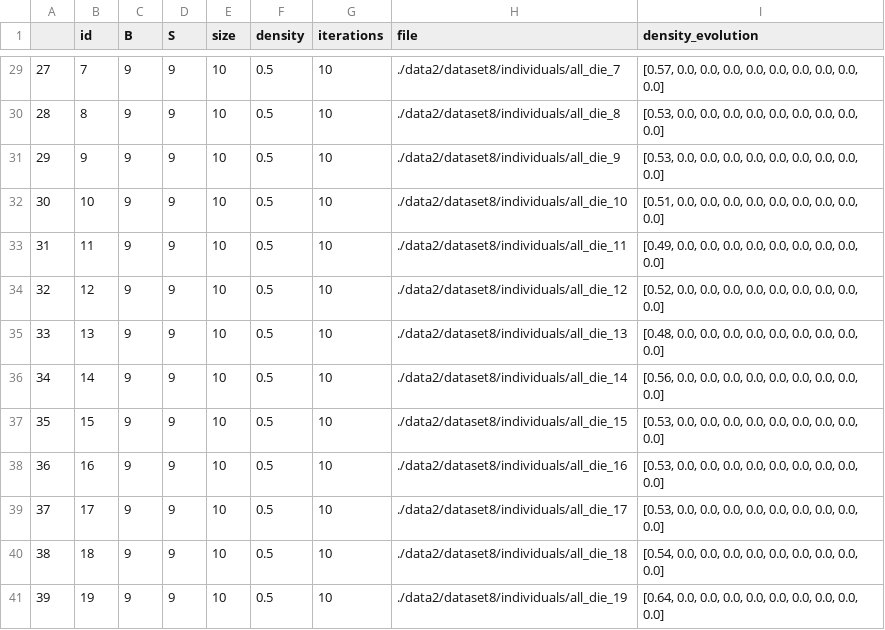
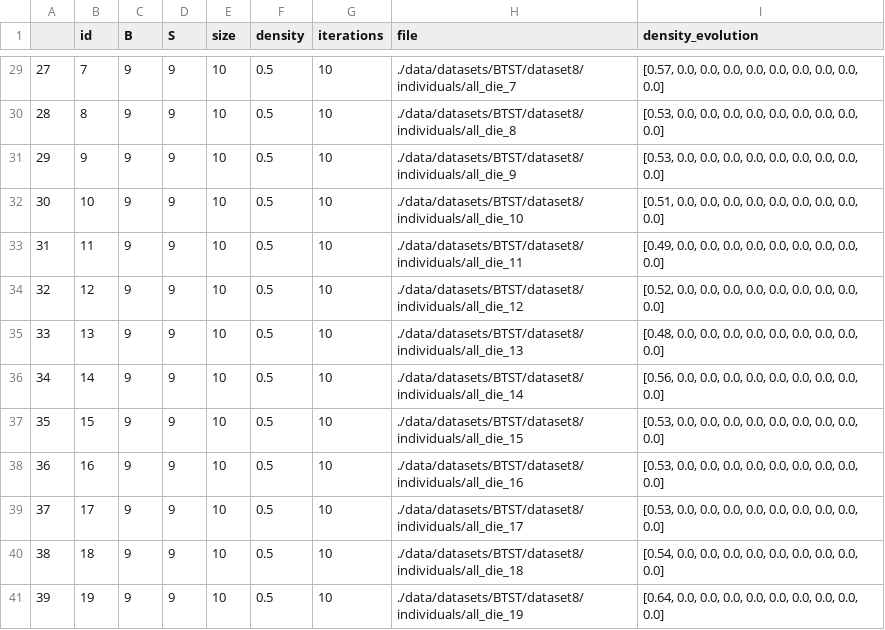
Before and after one commit to ezegonmac/TFG-CellularAutomata, a CSV file: data/datasets/BTST/dataset8/dataset.csv, drawn as a sheet; only a part is shown, gaps mark what is left out; the diff covers the shown part only.

```diff
--- a/data/datasets/BTST/dataset8/dataset.csv
+++ b/data/datasets/BTST/dataset8/dataset.csv
@@ -29,13 +29,13 @@
-27,7,9,9,10,0.5,10,./data2/dataset8/individuals/all_die_7,"[0.57, 0.0, 0.0, 0.0, 0.0, 0.0, 0.0, 0.0, 0.0, 0.0]"
-28,8,9,9,10,0.5,10,./data2/dataset8/individuals/all_die_8,"[0.53, 0.0, 0.0, 0.0, 0.0, 0.0, 0.0, 0.0, 0.0, 0.0]"
-29,9,9,9,10,0.5,10,./data2/dataset8/individuals/all_die_9,"[0.53, 0.0, 0.0, 0.0, 0.0, 0.0, 0.0, 0.0, 0.0, 0.0]"
-30,10,9,9,10,0.5,10,./data2/dataset8/individuals/all_die_10,"[0.51, 0.0, 0.0, 0.0, 0.0, 0.0, 0.0, 0.0, 0.0, 0.0]"
-31,11,9,9,10,0.5,10,./data2/dataset8/individuals/all_die_11,"[0.49, 0.0, 0.0, 0.0, 0.0, 0.0, 0.0, 0.0, 0.0, 0.0]"
-32,12,9,9,10,0.5,10,./data2/dataset8/individuals/all_die_12,"[0.52, 0.0, 0.0, 0.0, 0.0, 0.0, 0.0, 0.0, 0.0, 0.0]"
-33,13,9,9,10,0.5,10,./data2/dataset8/individuals/all_die_13,"[0.48, 0.0, 0.0, 0.0, 0.0, 0.0, 0.0, 0.0, 0.0, 0.0]"
-34,14,9,9,10,0.5,10,./data2/dataset8/individuals/all_die_14,"[0.56, 0.0, 0.0, 0.0, 0.0, 0.0, 0.0, 0.0, 0.0, 0.0]"
-35,15,9,9,10,0.5,10,./data2/dataset8/individuals/all_die_15,"[0.53, 0.0, 0.0, 0.0, 0.0, 0.0, 0.0, 0.0, 0.0, 0.0]"
-36,16,9,9,10,0.5,10,./data2/dataset8/individuals/all_die_16,"[0.53, 0.0, 0.0, 0.0, 0.0, 0.0, 0.0, 0.0, 0.0, 0.0]"
-37,17,9,9,10,0.5,10,./data2/dataset8/individuals/all_die_17,"[0.53, 0.0, 0.0, 0.0, 0.0, 0.0, 0.0, 0.0, 0.0, 0.0]"
-38,18,9,9,10,0.5,10,./data2/dataset8/individuals/all_die_18,"[0.54, 0.0, 0.0, 0.0, 0.0, 0.0, 0.0, 0.0, 0.0, 0.0]"
-39,19,9,9,10,0.5,10,./data2/dataset8/individuals/all_die_19,"[0.64, 0.0, 0.0, 0.0, 0.0, 0.0, 0.0, 0.0, 0.0, 0.0]"
+27,7,9,9,10,0.5,10,./data/datasets/BTST/dataset8/individuals/all_die_7,"[0.57, 0.0, 0.0, 0.0, 0.0, 0.0, 0.0, 0.0, 0.0, 0.0]"
+28,8,9,9,10,0.5,10,./data/datasets/BTST/dataset8/individuals/all_die_8,"[0.53, 0.0, 0.0, 0.0, 0.0, 0.0, 0.0, 0.0, 0.0, 0.0]"
+29,9,9,9,10,0.5,10,./data/datasets/BTST/dataset8/individuals/all_die_9,"[0.53, 0.0, 0.0, 0.0, 0.0, 0.0, 0.0, 0.0, 0.0, 0.0]"
+30,10,9,9,10,0.5,10,./data/datasets/BTST/dataset8/individuals/all_die_10,"[0.51, 0.0, 0.0, 0.0, 0.0, 0.0, 0.0, 0.0, 0.0, 0.0]"
+31,11,9,9,10,0.5,10,./data/datasets/BTST/dataset8/individuals/all_die_11,"[0.49, 0.0, 0.0, 0.0, 0.0, 0.0, 0.0, 0.0, 0.0, 0.0]"
+32,12,9,9,10,0.5,10,./data/datasets/BTST/dataset8/individuals/all_die_12,"[0.52, 0.0, 0.0, 0.0, 0.0, 0.0, 0.0, 0.0, 0.0, 0.0]"
+33,13,9,9,10,0.5,10,./data/datasets/BTST/dataset8/individuals/all_die_13,"[0.48, 0.0, 0.0, 0.0, 0.0, 0.0, 0.0, 0.0, 0.0, 0.0]"
+34,14,9,9,10,0.5,10,./data/datasets/BTST/dataset8/individuals/all_die_14,"[0.56, 0.0, 0.0, 0.0, 0.0, 0.0, 0.0, 0.0, 0.0, 0.0]"
+35,15,9,9,10,0.5,10,./data/datasets/BTST/dataset8/individuals/all_die_15,"[0.53, 0.0, 0.0, 0.0, 0.0, 0.0, 0.0, 0.0, 0.0, 0.0]"
+36,16,9,9,10,0.5,10,./data/datasets/BTST/dataset8/individuals/all_die_16,"[0.53, 0.0, 0.0, 0.0, 0.0, 0.0, 0.0, 0.0, 0.0, 0.0]"
+37,17,9,9,10,0.5,10,./data/datasets/BTST/dataset8/individuals/all_die_17,"[0.53, 0.0, 0.0, 0.0, 0.0, 0.0, 0.0, 0.0, 0.0, 0.0]"
+38,18,9,9,10,0.5,10,./data/datasets/BTST/dataset8/individuals/all_die_18,"[0.54, 0.0, 0.0, 0.0, 0.0, 0.0, 0.0, 0.0, 0.0, 0.0]"
+39,19,9,9,10,0.5,10,./data/datasets/BTST/dataset8/individuals/all_die_19,"[0.64, 0.0, 0.0, 0.0, 0.0, 0.0, 0.0, 0.0, 0.0, 0.0]"
```
Also changed, not shown: 27 edited cells elsewhere in this file, 57 other files.
